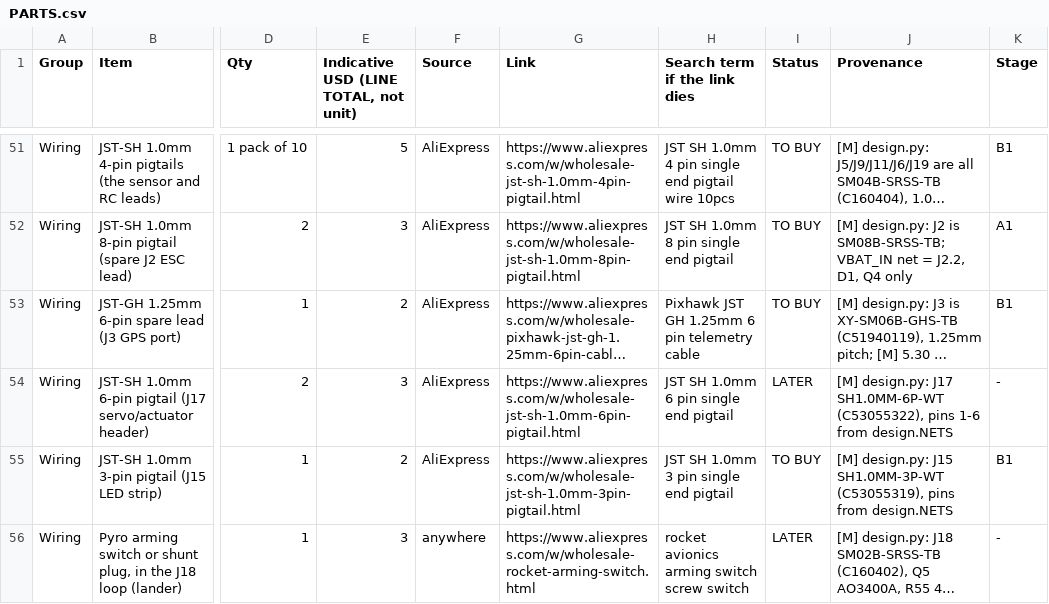
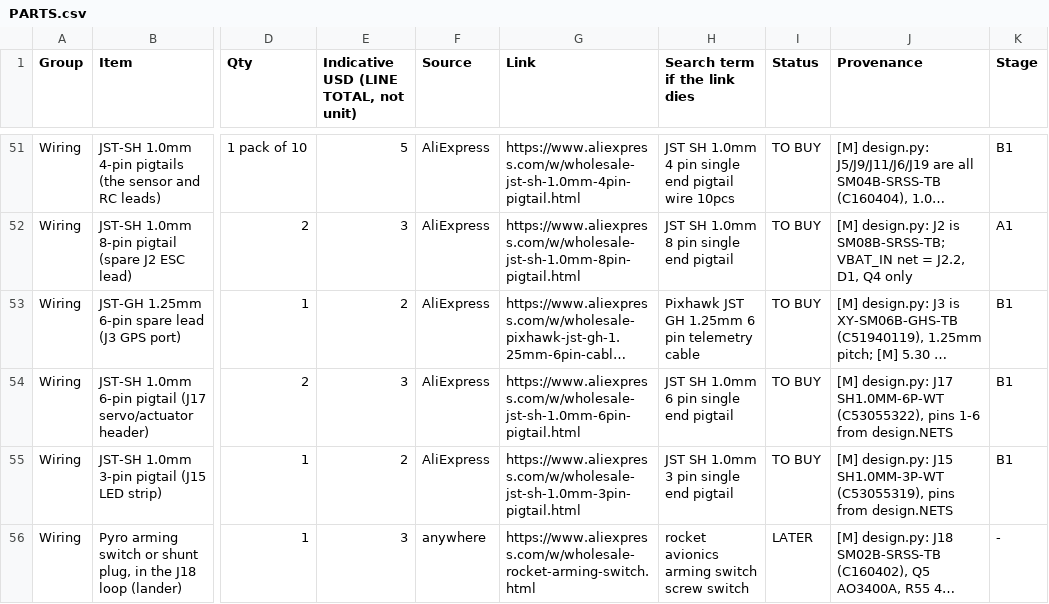
Before and after one commit to kfilipekk/iridium_drone, a CSV file: docs/PARTS.csv, drawn as a sheet; only a part is shown, gaps mark what is left out; long unchanged cells end in …; the diff names each change by its address in the sheet, - before the commit and + after, or states it on an @@ line.

Commit message:
put the J17 servo pigtail on the order sheet

```diff
--- a/docs/PARTS.csv
+++ b/docs/PARTS.csv
-I54 (Status): LATER
+I54 (Status): TO BUY
-K54 (Stage): -
+K54 (Stage): B1
```
Also changed, not shown: 1 other file.
